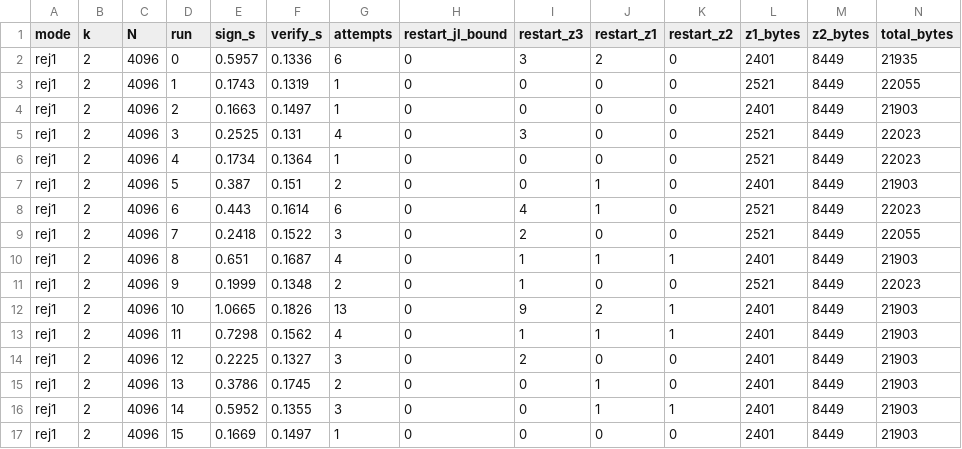
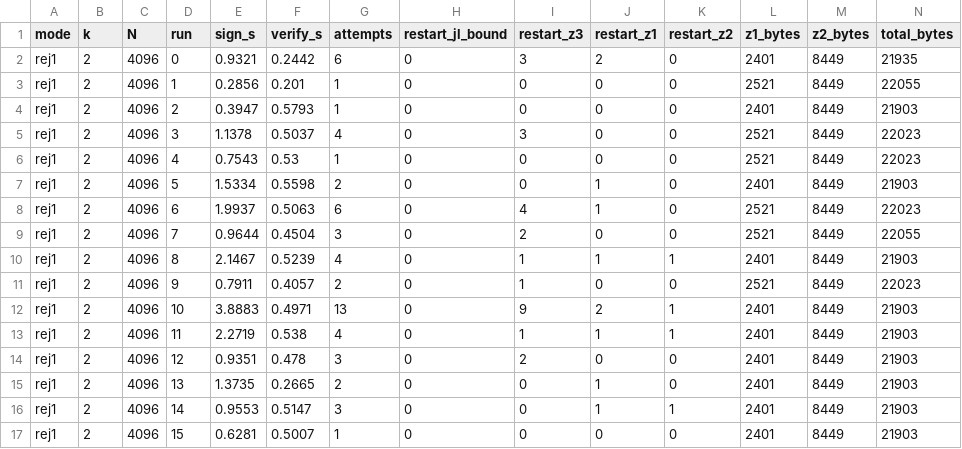
Before and after one commit to tjain-glitch/bloom, a CSV file: bench/results/timing.csv, drawn as a sheet; only a part is shown; the diff covers the shown part only.

```diff
--- a/bench/results/timing.csv
+++ b/bench/results/timing.csv
@@ -1,17 +1,17 @@
 mode,k,N,run,sign_s,verify_s,attempts,restart_jl_bound,restart_z3,restart_z1,restart_z2,z1_bytes,z2_bytes,total_bytes
-rej1,2,4096,0,0.5957,0.1336,6,0,3,2,0,2401,8449,21935
-rej1,2,4096,1,0.1743,0.1319,1,0,0,0,0,2521,8449,22055
-rej1,2,4096,2,0.1663,0.1497,1,0,0,0,0,2401,8449,21903
-rej1,2,4096,3,0.2525,0.131,4,0,3,0,0,2521,8449,22023
-rej1,2,4096,4,0.1734,0.1364,1,0,0,0,0,2521,8449,22023
-rej1,2,4096,5,0.387,0.151,2,0,0,1,0,2401,8449,21903
-rej1,2,4096,6,0.443,0.1614,6,0,4,1,0,2521,8449,22023
-rej1,2,4096,7,0.2418,0.1522,3,0,2,0,0,2521,8449,22055
-rej1,2,4096,8,0.651,0.1687,4,0,1,1,1,2401,8449,21903
-rej1,2,4096,9,0.1999,0.1348,2,0,1,0,0,2521,8449,22023
-rej1,2,4096,10,1.0665,0.1826,13,0,9,2,1,2401,8449,21903
-rej1,2,4096,11,0.7298,0.1562,4,0,1,1,1,2401,8449,21903
-rej1,2,4096,12,0.2225,0.1327,3,0,2,0,0,2401,8449,21903
-rej1,2,4096,13,0.3786,0.1745,2,0,0,1,0,2401,8449,21903
-rej1,2,4096,14,0.5952,0.1355,3,0,0,1,1,2401,8449,21903
-rej1,2,4096,15,0.1669,0.1497,1,0,0,0,0,2401,8449,21903
+rej1,2,4096,0,0.9321,0.2442,6,0,3,2,0,2401,8449,21935
+rej1,2,4096,1,0.2856,0.201,1,0,0,0,0,2521,8449,22055
+rej1,2,4096,2,0.3947,0.5793,1,0,0,0,0,2401,8449,21903
+rej1,2,4096,3,1.1378,0.5037,4,0,3,0,0,2521,8449,22023
+rej1,2,4096,4,0.7543,0.53,1,0,0,0,0,2521,8449,22023
+rej1,2,4096,5,1.5334,0.5598,2,0,0,1,0,2401,8449,21903
+rej1,2,4096,6,1.9937,0.5063,6,0,4,1,0,2521,8449,22023
+rej1,2,4096,7,0.9644,0.4504,3,0,2,0,0,2521,8449,22055
+rej1,2,4096,8,2.1467,0.5239,4,0,1,1,1,2401,8449,21903
+rej1,2,4096,9,0.7911,0.4057,2,0,1,0,0,2521,8449,22023
+rej1,2,4096,10,3.8883,0.4971,13,0,9,2,1,2401,8449,21903
+rej1,2,4096,11,2.2719,0.538,4,0,1,1,1,2401,8449,21903
+rej1,2,4096,12,0.9351,0.478,3,0,2,0,0,2401,8449,21903
+rej1,2,4096,13,1.3735,0.2665,2,0,0,1,0,2401,8449,21903
+rej1,2,4096,14,0.9553,0.5147,3,0,0,1,1,2401,8449,21903
+rej1,2,4096,15,0.6281,0.5007,1,0,0,0,0,2401,8449,21903
```
Also changed, not shown: 48 edited cells elsewhere in this file, bench/results/naive_verifier.csv, bench/results/timing_summary.csv, 23 other files.
